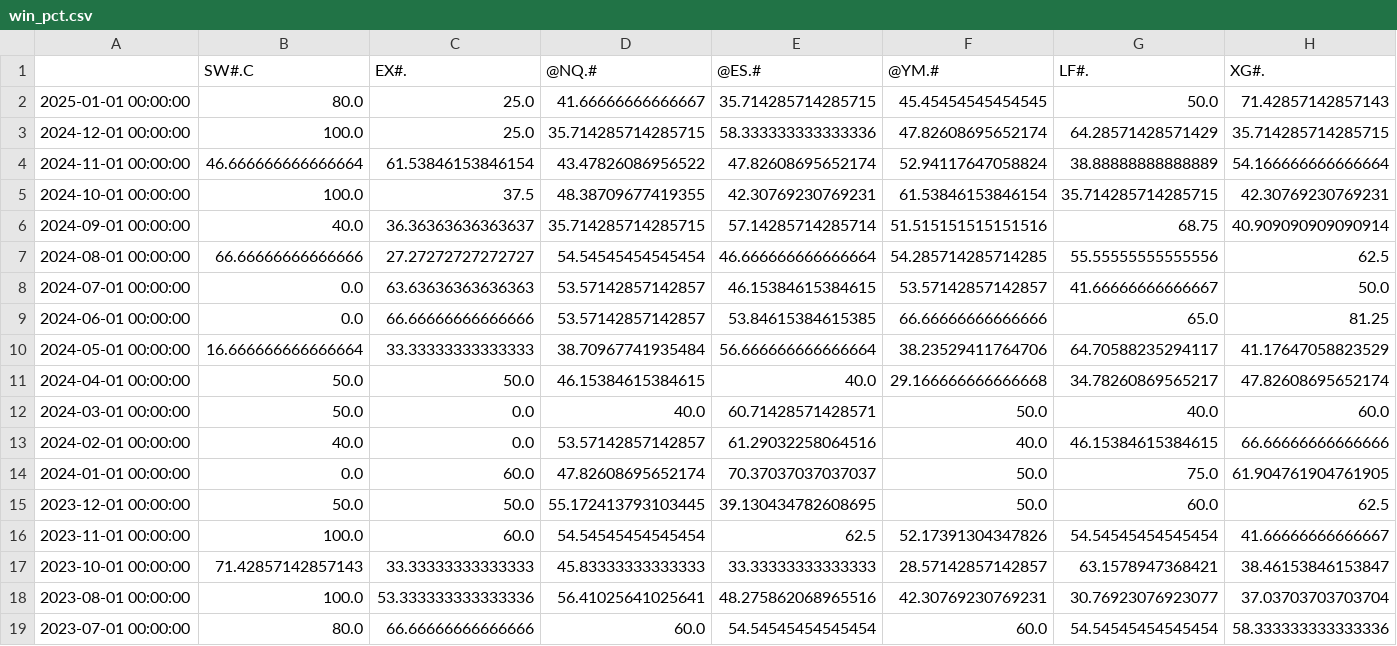
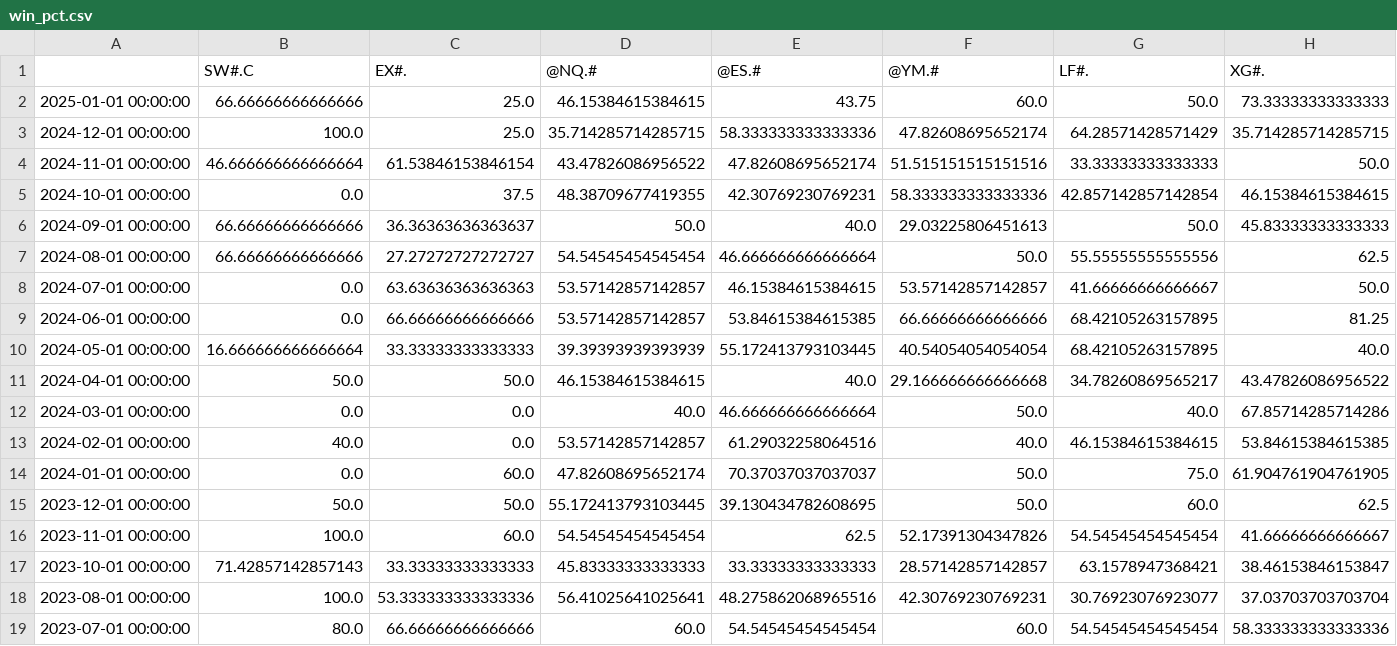
Before and after one commit to speedlab1/speedlab_monitoring, a CSV file: src/data/win_pct.csv, drawn as a sheet; only a part is shown.

```diff
--- a/src/data/win_pct.csv
+++ b/src/data/win_pct.csv
@@ -1,14 +1,14 @@
 ,SW#.C,EX#.,@NQ.#,@ES.#,@YM.#,LF#.,XG#.
-2025-01-01 00:00:00,80.0,25.0,41.66666666666667,35.714285714285715,45.45454545454545,50.0,71.42857142857143
+2025-01-01 00:00:00,66.66666666666666,25.0,46.15384615384615,43.75,60.0,50.0,73.33333333333333
 2024-12-01 00:00:00,100.0,25.0,35.714285714285715,58.333333333333336,47.82608695652174,64.28571428571429,35.714285714285715
-2024-11-01 00:00:00,46.666666666666664,61.53846153846154,43.47826086956522,47.82608695652174,52.94117647058824,38.88888888888889,54.166666666666664
-2024-10-01 00:00:00,100.0,37.5,48.38709677419355,42.30769230769231,61.53846153846154,35.714285714285715,42.30769230769231
-2024-09-01 00:00:00,40.0,36.36363636363637,35.714285714285715,57.14285714285714,51.515151515151516,68.75,40.909090909090914
-2024-08-01 00:00:00,66.66666666666666,27.27272727272727,54.54545454545454,46.666666666666664,54.285714285714285,55.55555555555556,62.5
+2024-11-01 00:00:00,46.666666666666664,61.53846153846154,43.47826086956522,47.82608695652174,51.515151515151516,33.33333333333333,50.0
+2024-10-01 00:00:00,0.0,37.5,48.38709677419355,42.30769230769231,58.333333333333336,42.857142857142854,46.15384615384615
+2024-09-01 00:00:00,66.66666666666666,36.36363636363637,50.0,40.0,29.03225806451613,50.0,45.83333333333333
+2024-08-01 00:00:00,66.66666666666666,27.27272727272727,54.54545454545454,46.666666666666664,50.0,55.55555555555556,62.5
 2024-07-01 00:00:00,0.0,63.63636363636363,53.57142857142857,46.15384615384615,53.57142857142857,41.66666666666667,50.0
-2024-06-01 00:00:00,0.0,66.66666666666666,53.57142857142857,53.84615384615385,66.66666666666666,65.0,81.25
-2024-05-01 00:00:00,16.666666666666664,33.33333333333333,38.70967741935484,56.666666666666664,38.23529411764706,64.70588235294117,41.17647058823529
-2024-04-01 00:00:00,50.0,50.0,46.15384615384615,40.0,29.166666666666668,34.78260869565217,47.82608695652174
-2024-03-01 00:00:00,50.0,0.0,40.0,60.71428571428571,50.0,40.0,60.0
-2024-02-01 00:00:00,40.0,0.0,53.57142857142857,61.29032258064516,40.0,46.15384615384615,66.66666666666666
+2024-06-01 00:00:00,0.0,66.66666666666666,53.57142857142857,53.84615384615385,66.66666666666666,68.42105263157895,81.25
+2024-05-01 00:00:00,16.666666666666664,33.33333333333333,39.39393939393939,55.172413793103445,40.54054054054054,68.42105263157895,40.0
+2024-04-01 00:00:00,50.0,50.0,46.15384615384615,40.0,29.166666666666668,34.78260869565217,43.47826086956522
+2024-03-01 00:00:00,0.0,0.0,40.0,46.666666666666664,50.0,40.0,67.85714285714286
+2024-02-01 00:00:00,40.0,0.0,53.57142857142857,61.29032258064516,40.0,46.15384615384615,53.84615384615385
 2024-01-01 00:00:00,0.0,60.0,47.82608695652174,70.37037037037037,50.0,75.0,61.904761904761905
```
Also changed, not shown: src/data/current_cry.csv, src/data/summary_table_sto.csv, 18 other files.
